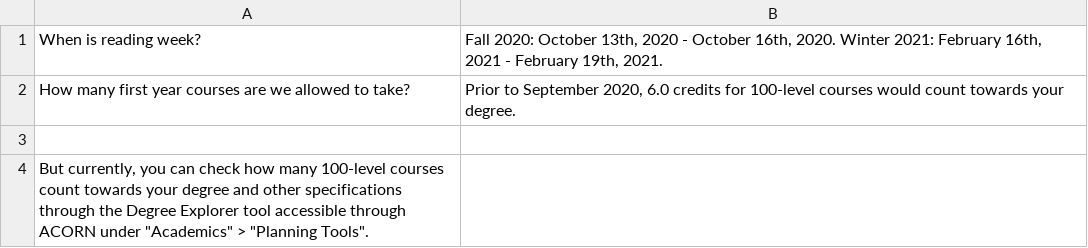
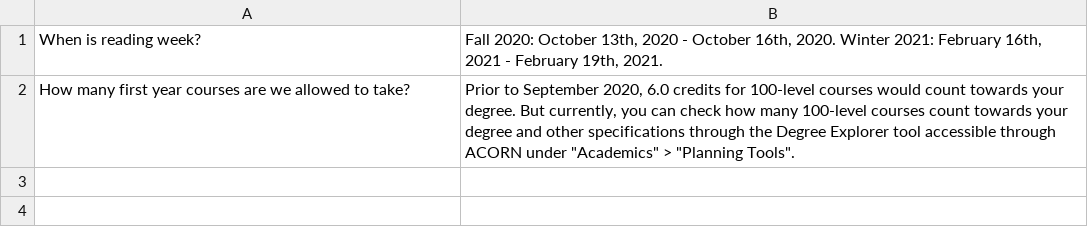
Before and after one commit to utm-cssc/faq, a CSV file: faq.csv, drawn as a sheet.

Commit message:
Update faq.csv

```diff
--- a/faq.csv
+++ b/faq.csv
@@ -1,4 +1,2 @@
 When is reading week? | Fall 2020: October 13th, 2020 - October 16th, 2020. Winter 2021: February 16th, 2021 - February 19th, 2021.
-How many first year courses are we allowed to take? | Prior to September 2020, 6.0 credits for 100-level courses would count towards your degree.
-
-But currently, you can check how many 100-level courses count towards your degree and other specifications through the Degree Explorer tool accessible through ACORN under "Academics" > "Planning Tools".
+How many first year courses are we allowed to take? | Prior to September 2020, 6.0 credits for 100-level courses would count towards your degree. But currently, you can check how many 100-level courses count towards your degree and other specifications through the Degree Explorer tool accessible through ACORN under "Academics" > "Planning Tools".
```
